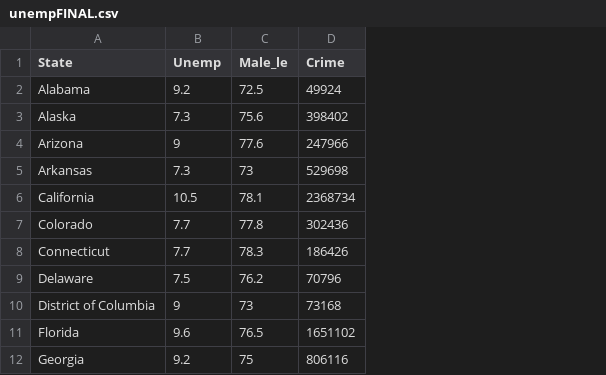
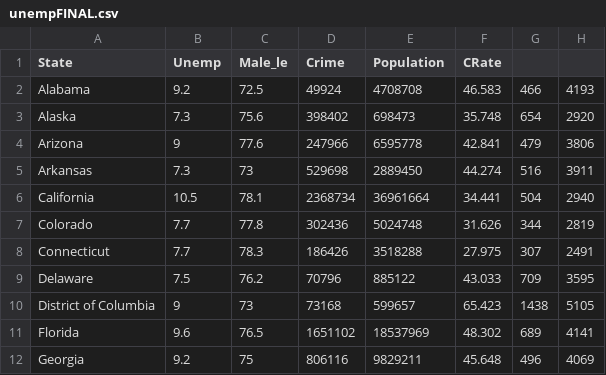
Before and after one commit to v-ramachandran/StateMatch, a CSV file: data/unempFINAL.csv, drawn as a sheet; only a part is shown; the diff names each change by its address in the sheet, - before the commit and + after, or states it on an @@ line.

Commit message:
crime stats

```diff
--- a/data/unempFINAL.csv
+++ b/data/unempFINAL.csv
+column E (Population), rows 2-12: 4708708 | 698473 | 6595778 | 2889450 | 36961664 | 5024748 | 3518288 | 885122 | 599657 | 18537969 | 9829211
+column F (CRate), rows 2-12: 46.583 | 35.748 | 42.841 | 44.274 | 34.441 | 31.626 | 27.975 | 43.033 | 65.423 | 48.302 | 45.648
+column G, rows 2-12: 466 | 654 | 479 | 516 | 504 | 344 | 307 | 709 | 1438 | 689 | 496
+column H, rows 2-12: 4193 | 2920 | 3806 | 3911 | 2940 | 2819 | 2491 | 3595 | 5105 | 4141 | 4069
```
